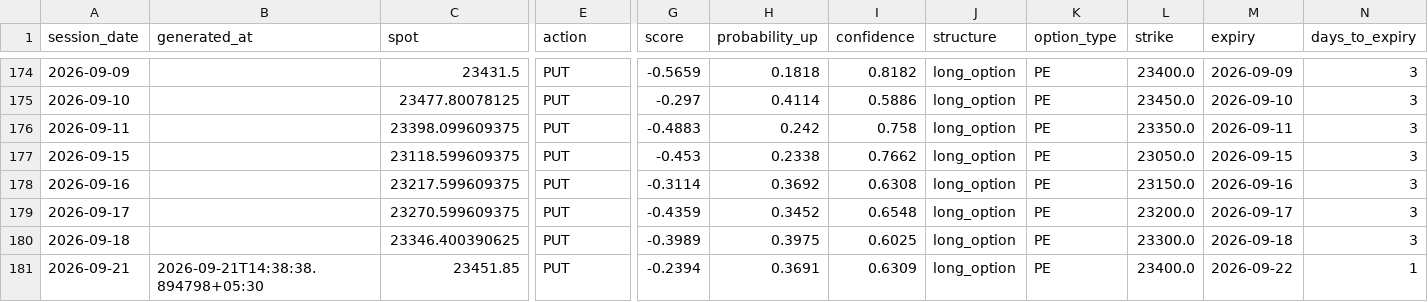
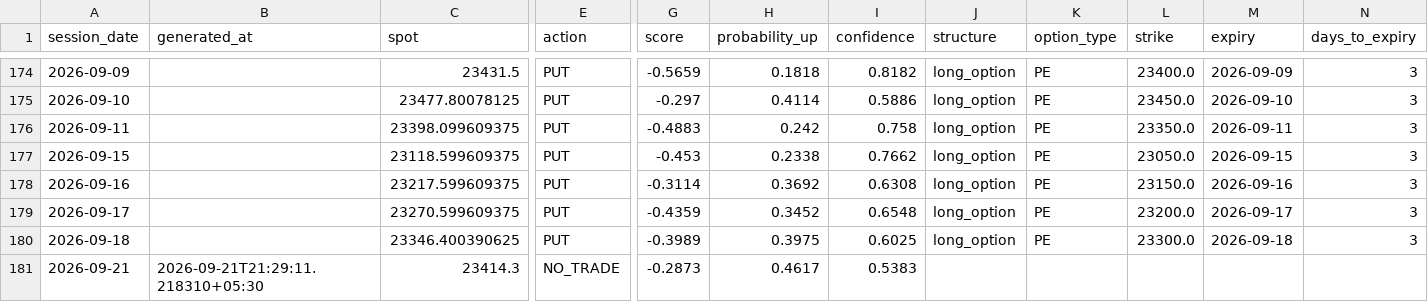
Before and after one commit to ramanauday1561/kite-mcp, a CSV file: docs/data/signals.csv, drawn as a sheet; only a part is shown, gaps mark what is left out; the diff covers the shown part only; the diff names each change by its address in the sheet, - before the commit and + after, or states it on an @@ line.

```diff
--- a/docs/data/signals.csv
+++ b/docs/data/signals.csv
-B181 (generated_at): 2026-09-21T14:38:38.894798+05:30
+B181 (generated_at): 2026-09-21T21:29:11.218310+05:30
-C181 (spot): 23451.85
+C181 (spot): 23414.3
-E181 (action): PUT
+E181 (action): NO_TRADE
-G181 (score): -0.2394
+G181 (score): -0.2873
-H181 (probability_up): 0.3691
+H181 (probability_up): 0.4617
-I181 (confidence): 0.6309
+I181 (confidence): 0.5383
-J181 (structure): long_option
+J181 (structure): (empty)
-K181 (option_type): PE
+K181 (option_type): (empty)
-L181 (strike): 23400.0
+L181 (strike): (empty)
-M181 (expiry): 2026-09-22
+M181 (expiry): (empty)
-N181 (days_to_expiry): 1
+N181 (days_to_expiry): (empty)
```
Also changed, not shown: 3 edited cells elsewhere in this file, 6 other files.
